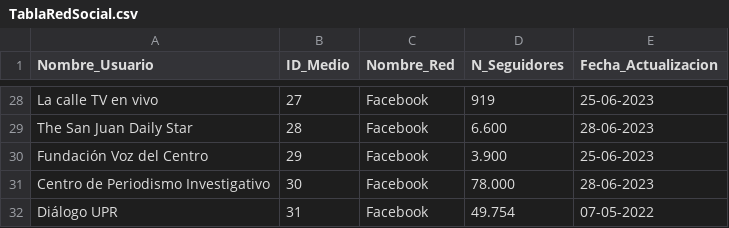
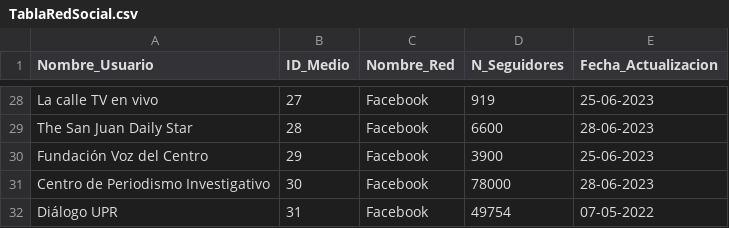
Before and after one commit to elD4vil/INFO133-equipo11, a CSV file: Parte A/files/TablaRedSocial.csv, drawn as a sheet; only a part is shown, gaps mark what is left out; the diff covers the shown part only; the diff names each change by its address in the sheet, - before the commit and + after, or states it on an @@ line.

```diff
--- a/Parte A/files/TablaRedSocial.csv
+++ b/Parte A/files/TablaRedSocial.csv
-D29 (N_Seguidores): 6.600
+D29 (N_Seguidores): 6600
-D30 (N_Seguidores): 3.900
+D30 (N_Seguidores): 3900
-D31 (N_Seguidores): 78.000
+D31 (N_Seguidores): 78000
-D32 (N_Seguidores): 49.754
+D32 (N_Seguidores): 49754
```
Also changed, not shown: 25 edited cells elsewhere in this file, 1 other file.
